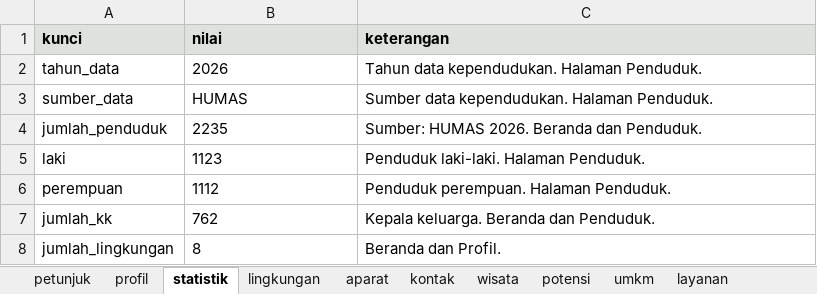
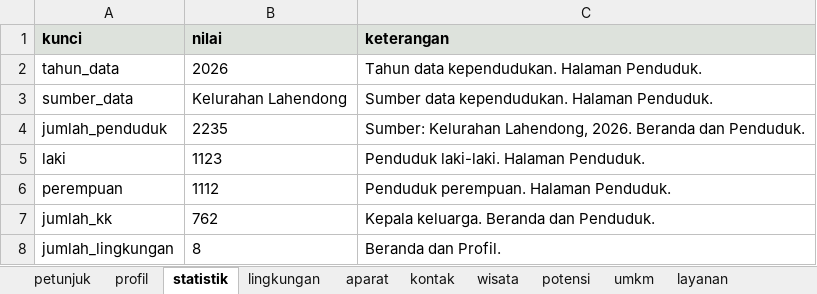
Before and after one commit to VERCOOOO/web-lahendong, an Excel workbook: data/template-data-lahendong.xlsx, sheet statistik, drawn as a sheet; values as stored, in another font and other column widths than the file's, no borders; the diff names each change by its address in the sheet, - before the commit and + after, or states it on an @@ line.

```diff
--- a/data/template-data-lahendong.xlsx (sheet statistik)
+++ b/data/template-data-lahendong.xlsx (sheet statistik)
-B3 (nilai): HUMAS
+B3 (nilai): Kelurahan Lahendong
-C4 (keterangan): Sumber: HUMAS 2026. Beranda…
+C4 (keterangan): Sumber: Kelurahan Lahendong, 2026. Beranda…
```
Also changed, not shown: sheet lingkungan, 37 other files.
